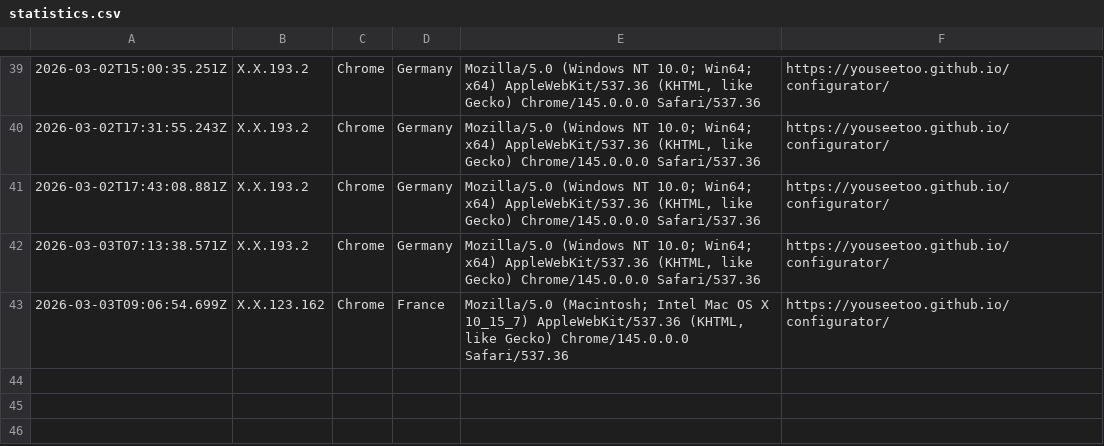
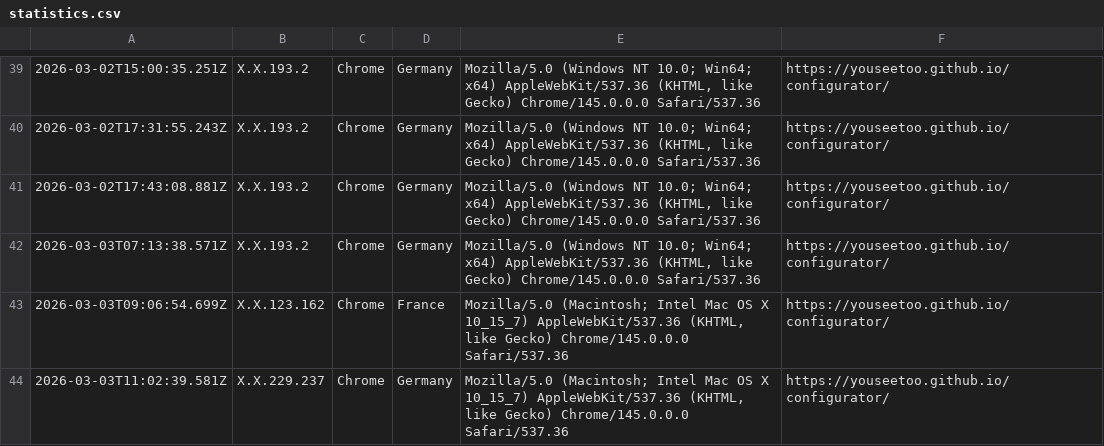
Before and after one commit to beniroquai/openUC2-OptiKit-Store, a CSV file: statistics/statistics.csv, drawn as a sheet; only a part is shown, gaps mark what is left out; the diff names each change by its address in the sheet, - before the commit and + after, or states it on an @@ line.

Commit message:
Add user statistics entry: 2026-03-03T11:02:39.581Z

```diff
--- a/statistics/statistics.csv
+++ b/statistics/statistics.csv
+row 44: 2026-03-03T11:02:39.581Z | X.X.229.237 | Chrome | Germany | Mozilla/5.0 (Macintosh; Intel Mac OS X 10_15_7) AppleWebKit/537.36 (KHTML, like Gecko) Chrome/145.0.0.0 Safari/537.36 | https://youseetoo.github.io/configurator/
```
